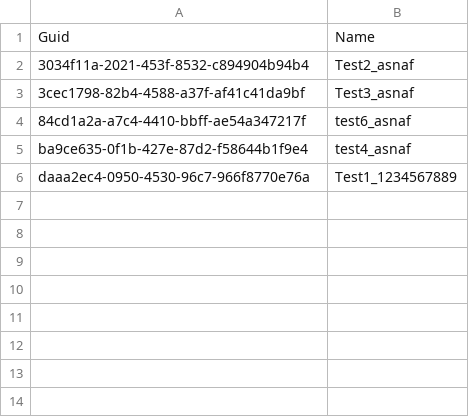
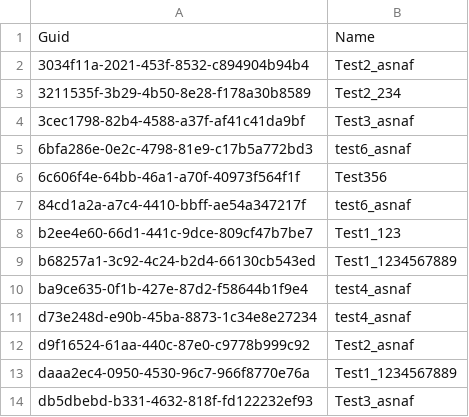
Before and after one commit to lzhdanovich/test_multiuser, a CSV file: AsnafObject__c.csv, drawn as a sheet.

```diff
--- a/AsnafObject__c.csv
+++ b/AsnafObject__c.csv
@@ -2,5 +2,13 @@
 3034f11a-2021-453f-8532-c894904b94b4,Test2_asnaf
+3211535f-3b29-4b50-8e28-f178a30b8589,Test2_234
 3cec1798-82b4-4588-a37f-af41c41da9bf,Test3_asnaf
+6bfa286e-0e2c-4798-81e9-c17b5a772bd3,test6_asnaf
+6c606f4e-64bb-46a1-a70f-40973f564f1f,Test356
 84cd1a2a-a7c4-4410-bbff-ae54a347217f,test6_asnaf
+b2ee4e60-66d1-441c-9dce-809cf47b7be7,Test1_123
+b68257a1-3c92-4c24-b2d4-66130cb543ed,Test1_1234567889
 ba9ce635-0f1b-427e-87d2-f58644b1f9e4,test4_asnaf
+d73e248d-e90b-45ba-8873-1c34e8e27234,test4_asnaf
+d9f16524-61aa-440c-87e0-c9778b999c92,Test2_asnaf
 daaa2ec4-0950-4530-96c7-966f8770e76a,Test1_1234567889
+db5dbebd-b331-4632-818f-fd122232ef93,Test3_asnaf
```
Also changed, not shown: 3 other files.
